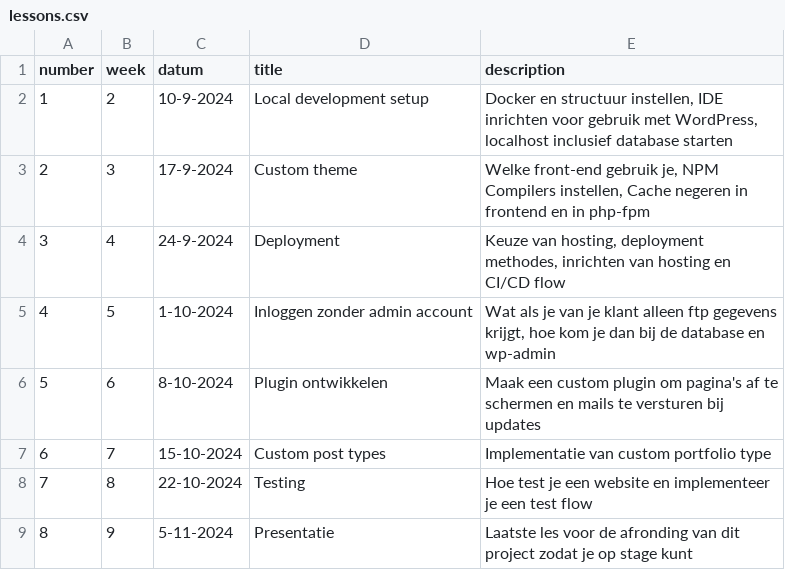
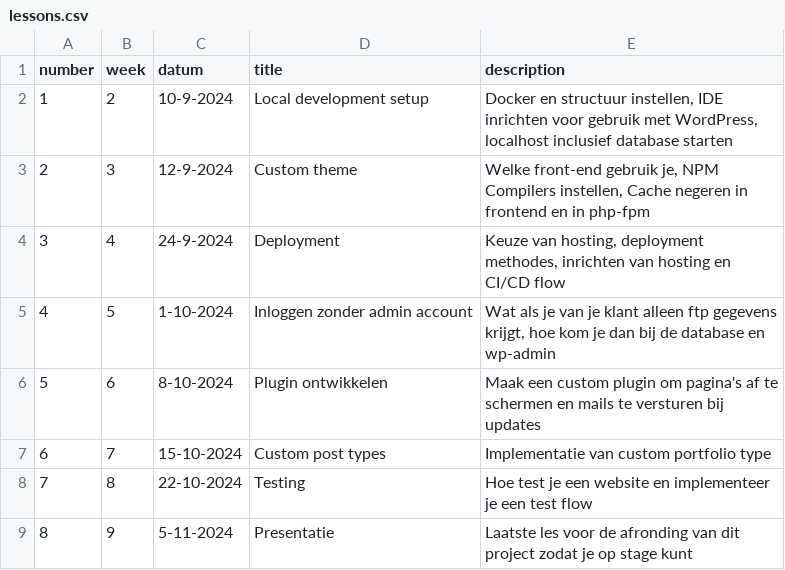
Before and after one commit to jheidebrink-ma/m9prog_opdrachtensite, a CSV file: _data/lessons.csv, drawn as a sheet.

Commit message:
start lesson 2

```diff
--- a/_data/lessons.csv
+++ b/_data/lessons.csv
@@ -2,3 +2,3 @@
 1,"2","10-9-2024","Local development setup","Docker en structuur instellen, IDE inrichten voor gebruik met WordPress, localhost inclusief database starten",
-2,"3","17-9-2024","Custom theme","Welke front-end gebruik je, NPM Compilers instellen, Cache negeren in frontend en in php-fpm",
+2,"3","12-9-2024","Custom theme","Welke front-end gebruik je, NPM Compilers instellen, Cache negeren in frontend en in php-fpm",
 3,"4","24-9-2024","Deployment","Keuze van hosting, deployment methodes, inrichten van hosting en CI/CD flow",
```
